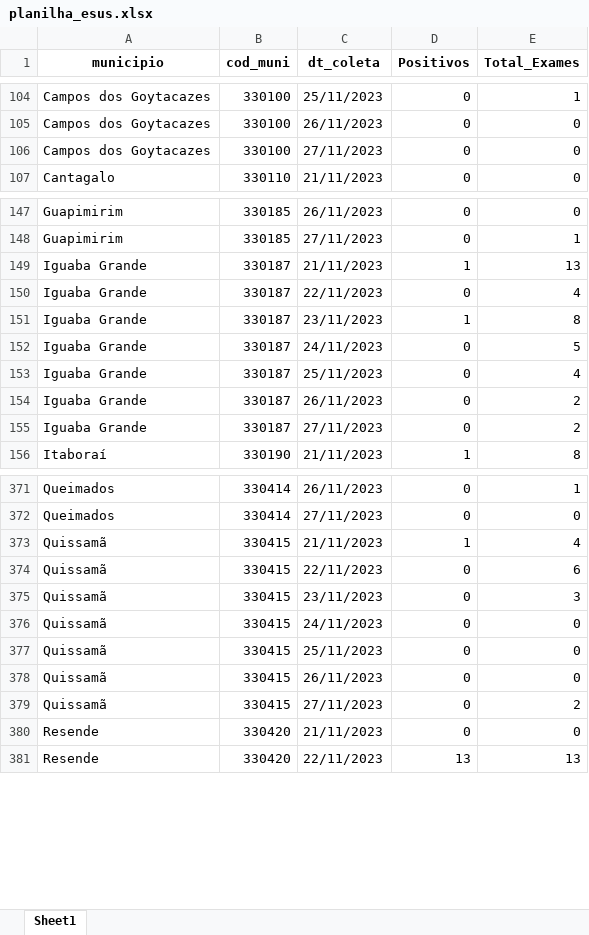
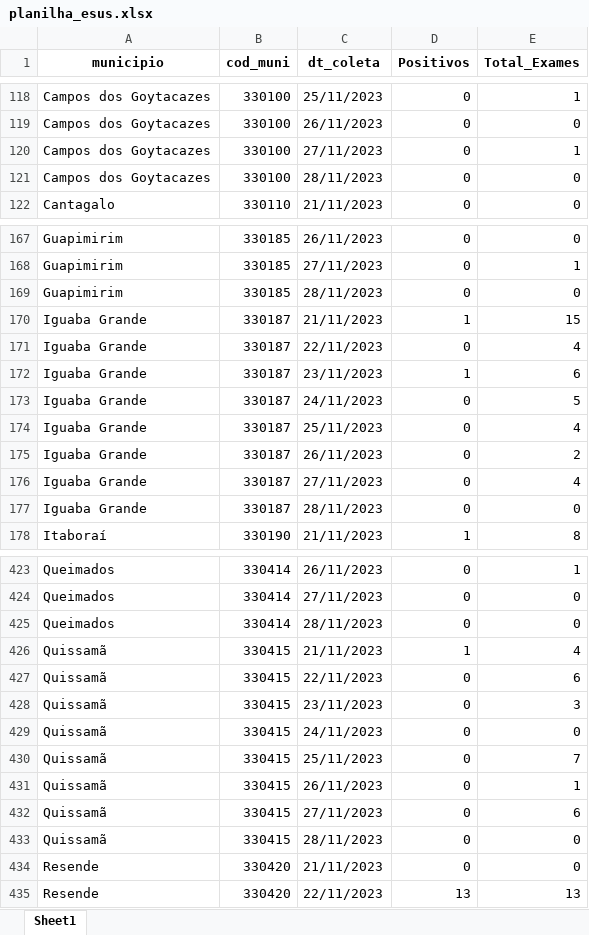
Before and after one commit to eduardompeixoto/Taxa-de-Positividade-AG-E-SUS, an Excel workbook: inst/planilha_esus.xlsx, sheet Sheet1, drawn as a sheet; only a part is shown, gaps mark what is left out; values as stored, in another font and other column widths than the file's, no borders; addresses are those after the commit; the diff covers the shown part only; the diff names each change by its address in the sheet, - before the commit and + after, or states it on an @@ line.

```diff
--- a/inst/planilha_esus.xlsx (sheet Sheet1)
+++ b/inst/planilha_esus.xlsx (sheet Sheet1)
+row 120: Campos dos Goytacazes | 330100 | 27/11/2023 | 0 | 1
-C121 (dt_coleta): 27/11/2023
+C121 (dt_coleta): 28/11/2023
+row 169: Guapimirim | 330185 | 28/11/2023 | 0 | 0
-E170 (Total_Exames): 13
+E170 (Total_Exames): 15
-E172 (Total_Exames): 8
+E172 (Total_Exames): 6
-E176 (Total_Exames): 2
+E176 (Total_Exames): 4
+row 177: Iguaba Grande | 330187 | 28/11/2023 | 0 | 0
+row 425: Queimados | 330414 | 28/11/2023 | 0 | 0
-E430 (Total_Exames): 0
+E430 (Total_Exames): 7
-E431 (Total_Exames): 0
+E431 (Total_Exames): 1
-E432 (Total_Exames): 2
+E432 (Total_Exames): 6
+row 433: Quissamã | 330415 | 28/11/2023 | 0 | 0
```
Also changed, not shown: 80 added rows and 26 edited cells elsewhere in this sheet.
